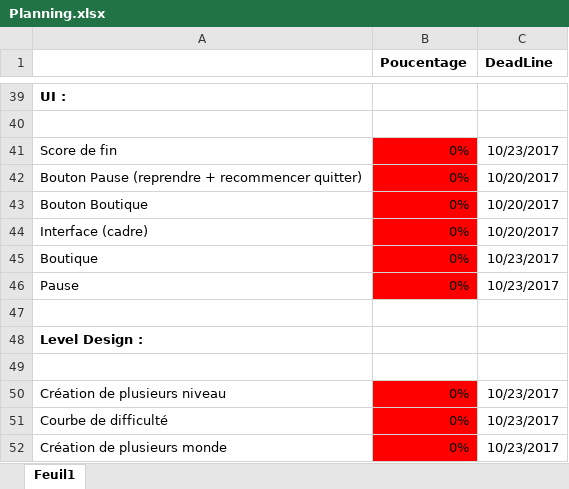
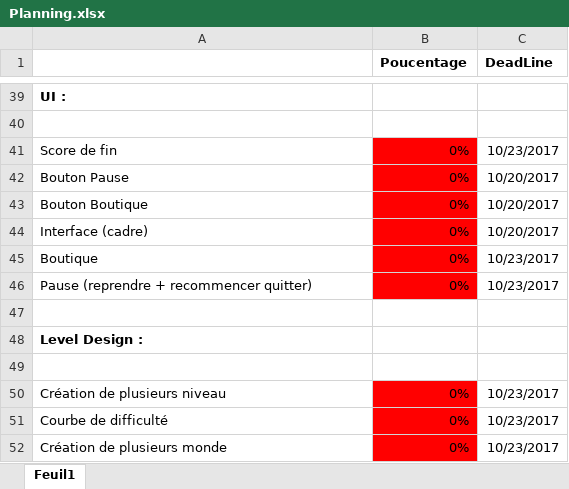
Before and after one commit to psyko33/tetrislike, an Excel workbook: Docs/Planning.xlsx, sheet Feuil1, drawn as a sheet; only a part is shown, gaps mark what is left out; values as stored, in another font and other column widths than the file's, no borders; the diff names each change by its address in the sheet, - before the commit and + after, or states it on an @@ line.

Commit message:
actu planning encore ....

```diff
--- a/Docs/Planning.xlsx (sheet Feuil1)
+++ b/Docs/Planning.xlsx (sheet Feuil1)
-A42: Bouton Pause (reprendre + recommencer quitter)
+A42: Bouton Pause
-A46: Pause
+A46: Pause (reprendre + recommencer quitter)
```
